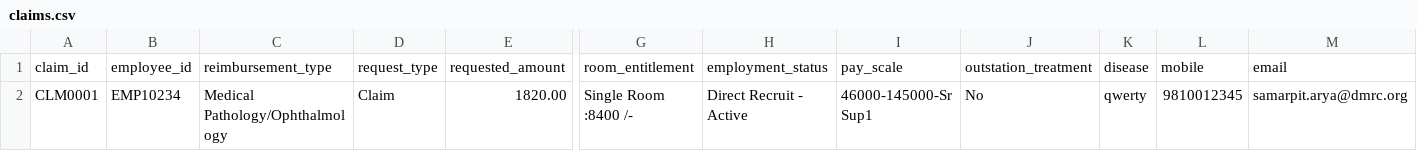
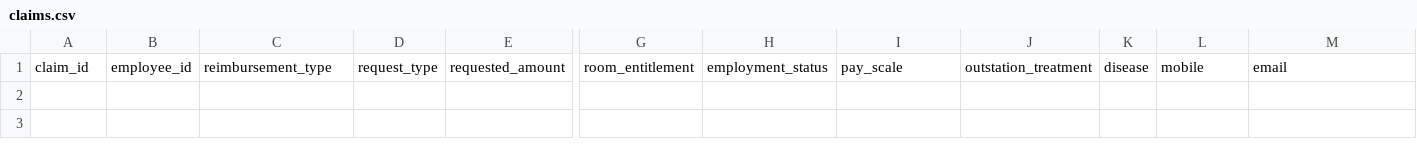
Before and after one commit to kinshookchaturvedi-cell/mbrms-dmrc, a CSV file: data/claims.csv, drawn as a sheet; only a part is shown, gaps mark what is left out; rows hold the shown columns only; the diff names each change by its address in the sheet, - before the commit and + after, or states it on an @@ line.

```diff
--- a/data/claims.csv
+++ b/data/claims.csv
-row 2: CLM0001 | EMP10234 | Medical Pathology/Ophthalmology | Claim | 1820.00 | Single Room :8400 /- | Direct Recruit - Active | 46000-145000-Sr Sup1 | No | qwerty | 9810012345 | samarpit.arya@dmrc.org
```
Also changed, not shown: data/claim_bills.csv, 10 other files.
